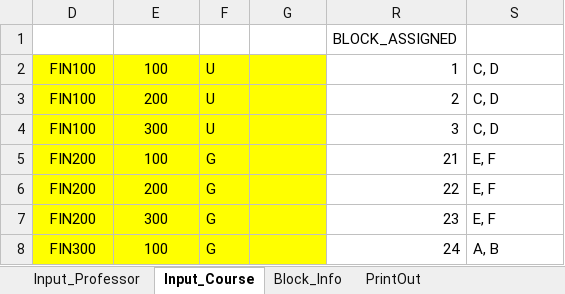
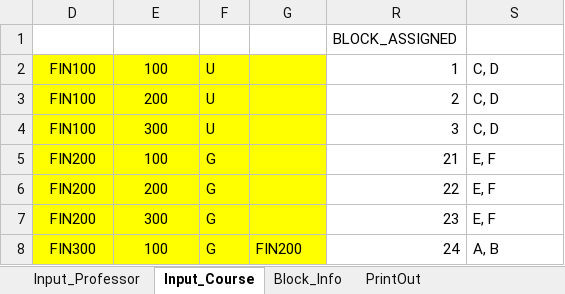
Before and after one commit to CS620TEAMCLUBS/TeamProject, an Excel workbook: Project Final.xlsm, sheet Input_Course, drawn as a sheet; values as stored, in another font and other column widths than the file's, no borders; charts and pictures and table styles not drawn; the diff names each change by its address in the sheet, - before the commit and + after, or states it on an @@ line.

Commit message:
Fixed prereq part

```diff
--- a/Project Final.xlsm (sheet Input_Course)
+++ b/Project Final.xlsm (sheet Input_Course)
-G8 (Pre-req 1): (empty)
+G8 (Pre-req 1): FIN200
```
Also changed, not shown: hidden cells.
